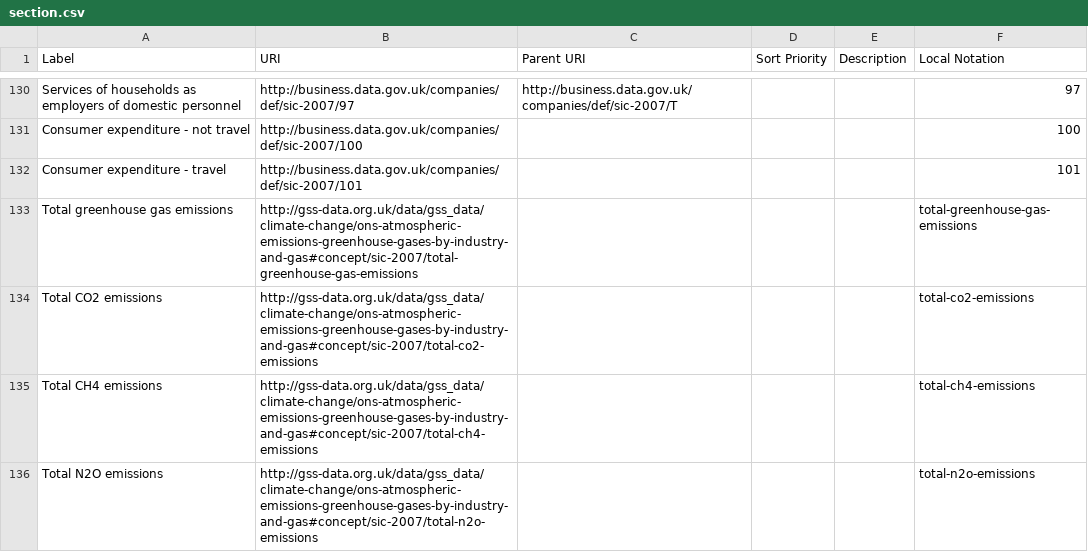
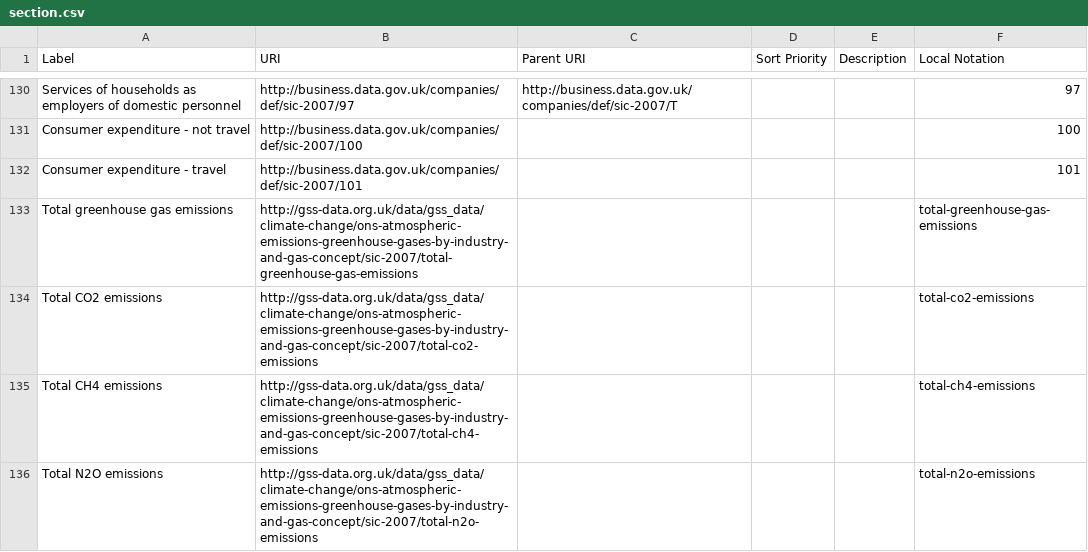
Before and after one commit to GSS-Cogs/family-climate-change, a CSV file: datasets/ONS-Atmospheric-emissions-greenhouse-gases-by-industry-and-gas/codelists/section.csv, drawn as a sheet; only a part is shown, gaps mark what is left out; the diff covers the shown part only.

```diff
--- a/datasets/ONS-Atmospheric-emissions-greenhouse-gases-by-industry-and-gas/codelists/section.csv
+++ b/datasets/ONS-Atmospheric-emissions-greenhouse-gases-by-industry-and-gas/codelists/section.csv
@@ -132,5 +132,5 @@ Consumer expenditure - not travel,http://business.data.gov.uk/companies/def/sic-
 Consumer expenditure - travel,http://business.data.gov.uk/companies/def/sic-2007/101,,,,101
-Total greenhouse gas emissions,http://gss-data.org.uk/data/gss_data/climate-change/ons-atmospheric-emissions-greenhouse-gases-by-industry-and-gas#concept/sic-2007/total-greenhouse-gas-emissions,,,,total-greenhouse-gas-emissions
-Total CO2 emissions,http://gss-data.org.uk/data/gss_data/climate-change/ons-atmospheric-emissions-greenhouse-gases-by-industry-and-gas#concept/sic-2007/total-co2-emissions,,,,total-co2-emissions
-Total CH4 emissions,http://gss-data.org.uk/data/gss_data/climate-change/ons-atmospheric-emissions-greenhouse-gases-by-industry-and-gas#concept/sic-2007/total-ch4-emissions,,,,total-ch4-emissions
-Total N2O emissions,http://gss-data.org.uk/data/gss_data/climate-change/ons-atmospheric-emissions-greenhouse-gases-by-industry-and-gas#concept/sic-2007/total-n2o-emissions,,,,total-n2o-emissions
+Total greenhouse gas emissions,http://gss-data.org.uk/data/gss_data/climate-change/ons-atmospheric-emissions-greenhouse-gases-by-industry-and-gas-concept/sic-2007/total-greenhouse-gas-emissions,,,,total-greenhouse-gas-emissions
+Total CO2 emissions,http://gss-data.org.uk/data/gss_data/climate-change/ons-atmospheric-emissions-greenhouse-gases-by-industry-and-gas-concept/sic-2007/total-co2-emissions,,,,total-co2-emissions
+Total CH4 emissions,http://gss-data.org.uk/data/gss_data/climate-change/ons-atmospheric-emissions-greenhouse-gases-by-industry-and-gas-concept/sic-2007/total-ch4-emissions,,,,total-ch4-emissions
+Total N2O emissions,http://gss-data.org.uk/data/gss_data/climate-change/ons-atmospheric-emissions-greenhouse-gases-by-industry-and-gas-concept/sic-2007/total-n2o-emissions,,,,total-n2o-emissions
```
Also changed, not shown: 66 edited cells elsewhere in this file.
